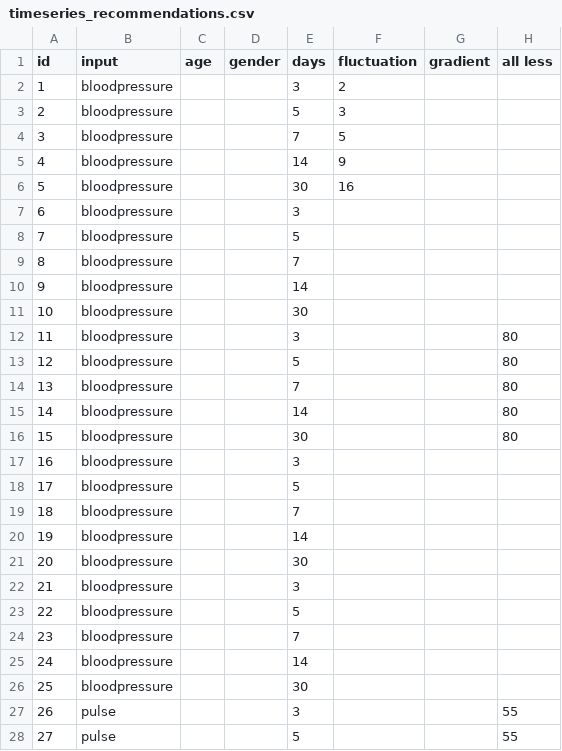
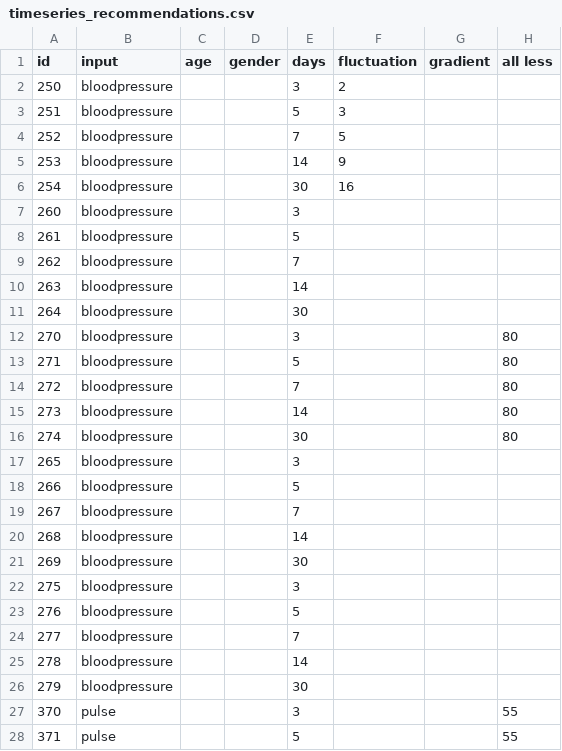
Before and after one commit to whistler/health-engine, a CSV file: db/timeseries_recommendations.csv, drawn as a sheet; only a part is shown; the diff covers the shown part only; the diff names each change by its address in the sheet, - before the commit and + after, or states it on an @@ line.

```diff
--- a/db/timeseries_recommendations.csv
+++ b/db/timeseries_recommendations.csv
-A2 (id): 1
+A2 (id): 250
-A3 (id): 2
+A3 (id): 251
-A4 (id): 3
+A4 (id): 252
-A5 (id): 4
+A5 (id): 253
-A6 (id): 5
+A6 (id): 254
-A7 (id): 6
+A7 (id): 260
-A8 (id): 7
+A8 (id): 261
-A9 (id): 8
+A9 (id): 262
-A10 (id): 9
+A10 (id): 263
-A11 (id): 10
+A11 (id): 264
-A12 (id): 11
+A12 (id): 270
-A13 (id): 12
+A13 (id): 271
-A14 (id): 13
+A14 (id): 272
-A15 (id): 14
+A15 (id): 273
-A16 (id): 15
+A16 (id): 274
-A17 (id): 16
+A17 (id): 265
-A18 (id): 17
+A18 (id): 266
-A19 (id): 18
+A19 (id): 267
-A20 (id): 19
+A20 (id): 268
-A21 (id): 20
+A21 (id): 269
-A22 (id): 21
+A22 (id): 275
-A23 (id): 22
+A23 (id): 276
-A24 (id): 23
+A24 (id): 277
-A25 (id): 24
+A25 (id): 278
-A26 (id): 25
+A26 (id): 279
-A27 (id): 26
+A27 (id): 370
-A28 (id): 27
+A28 (id): 371
```
Also changed, not shown: 53 edited cells elsewhere in this file, db/instance_recommendations.csv, 2 other files.
